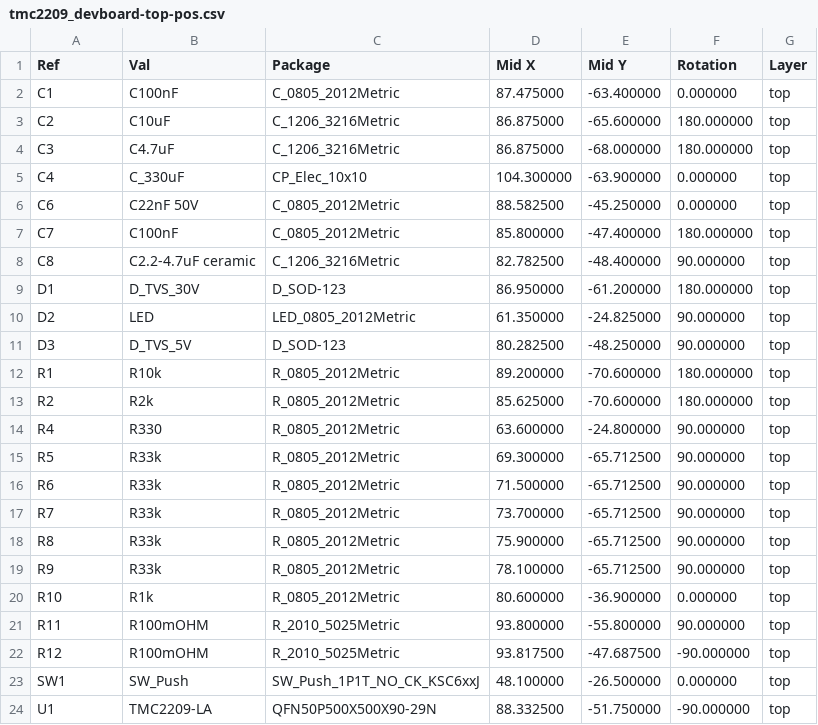
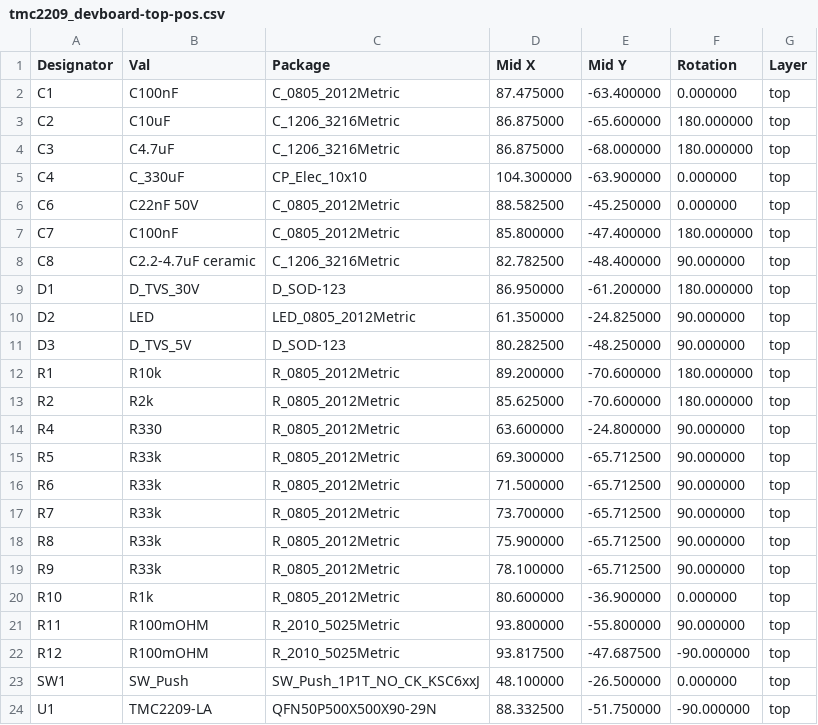
Before and after one commit to Neumi/tmc2209_devboard, a CSV file: hardware/version103/production/tmc2209_devboard-top-pos.csv, drawn as a sheet.

Commit message:
minor design changes, added produciton files for version 103

```diff
--- a/hardware/version103/production/tmc2209_devboard-top-pos.csv
+++ b/hardware/version103/production/tmc2209_devboard-top-pos.csv
@@ -1,2 +1,2 @@
-Ref,Val,Package,Mid X,Mid Y,Rotation,Layer
+Designator,Val,Package,Mid X,Mid Y,Rotation,Layer
 "C1","C100nF","C_0805_2012Metric",87.475000,-63.400000,0.000000,top
```
Also changed, not shown: 28 other files.
